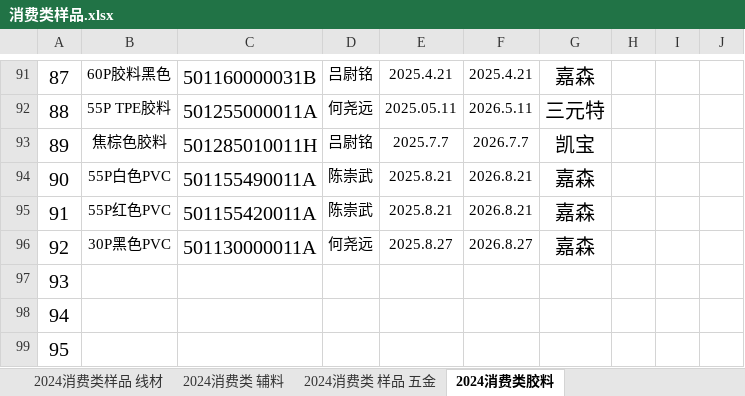
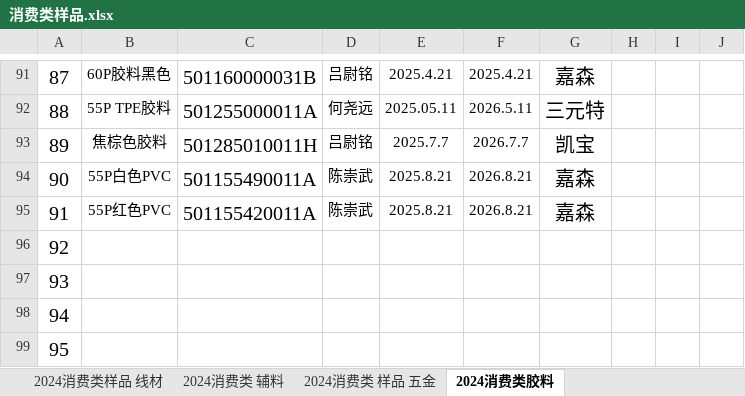
Before and after one commit to uiqc/uiqc.github.io, an Excel workbook: excel/消费类样品.xlsx, sheet 2024消费类胶料, drawn as a sheet; only a part is shown, gaps mark what is left out; values as stored, in another font and other column widths than the file's, no borders; the diff names each change by its address in the sheet, - before the commit and + after, or states it on an @@ line.

```diff
--- a/excel/消费类样品.xlsx (sheet 2024消费类胶料)
+++ b/excel/消费类样品.xlsx (sheet 2024消费类胶料)
-B96: 30P黑色PVC
+B96: (empty)
-C96: 501130000011A
+C96: (empty)
-D96: 何尧远
+D96: (empty)
-E96: 2025.8.27
+E96: (empty)
-F96: 2026.8.27
+F96: (empty)
-G96: 嘉森
+G96: (empty)
```
Also changed, not shown: sheet 2024消费类 辅料, sheet 2024消费类 样品 五金, sheet 2024消费类样品 线材.
